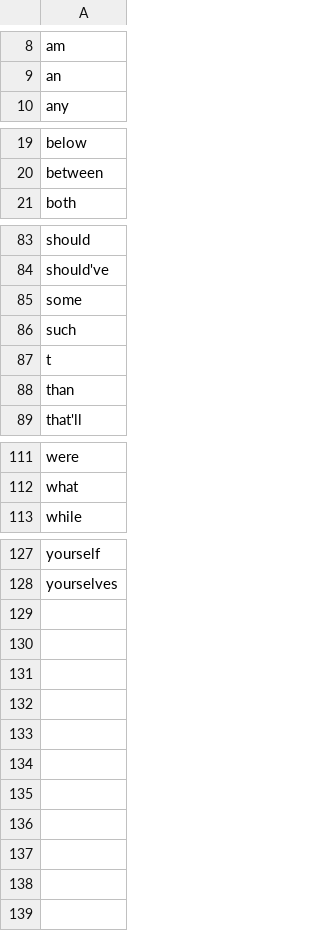
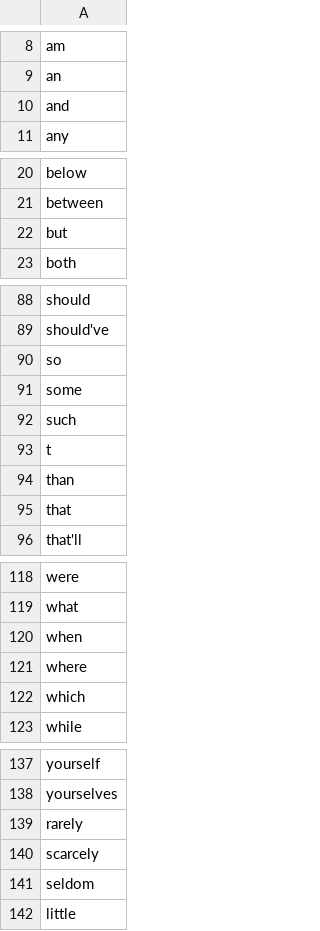
Before and after one commit to deadania14/RecommenderSystem, a CSV file: data/stopwords.csv, drawn as a sheet; only a part is shown, gaps mark what is left out; the diff covers the shown part only; the diff names each change by its address in the sheet, - before the commit and + after, or states it on an @@ line.

```diff
--- a/data/stopwords.csv
+++ b/data/stopwords.csv
+row 10: and
+row 22: but
+row 90: so
+row 95: that
+row 120: when
+row 121: where
+row 122: which
+row 139: rarely
+row 140: scarcely
+row 141: seldom
+row 142: little
```
Also changed, not shown: 3 added rows elsewhere in this file, data/data_prepared_before_sentiment.csv, data/negation_words.csv, 27 other files.
